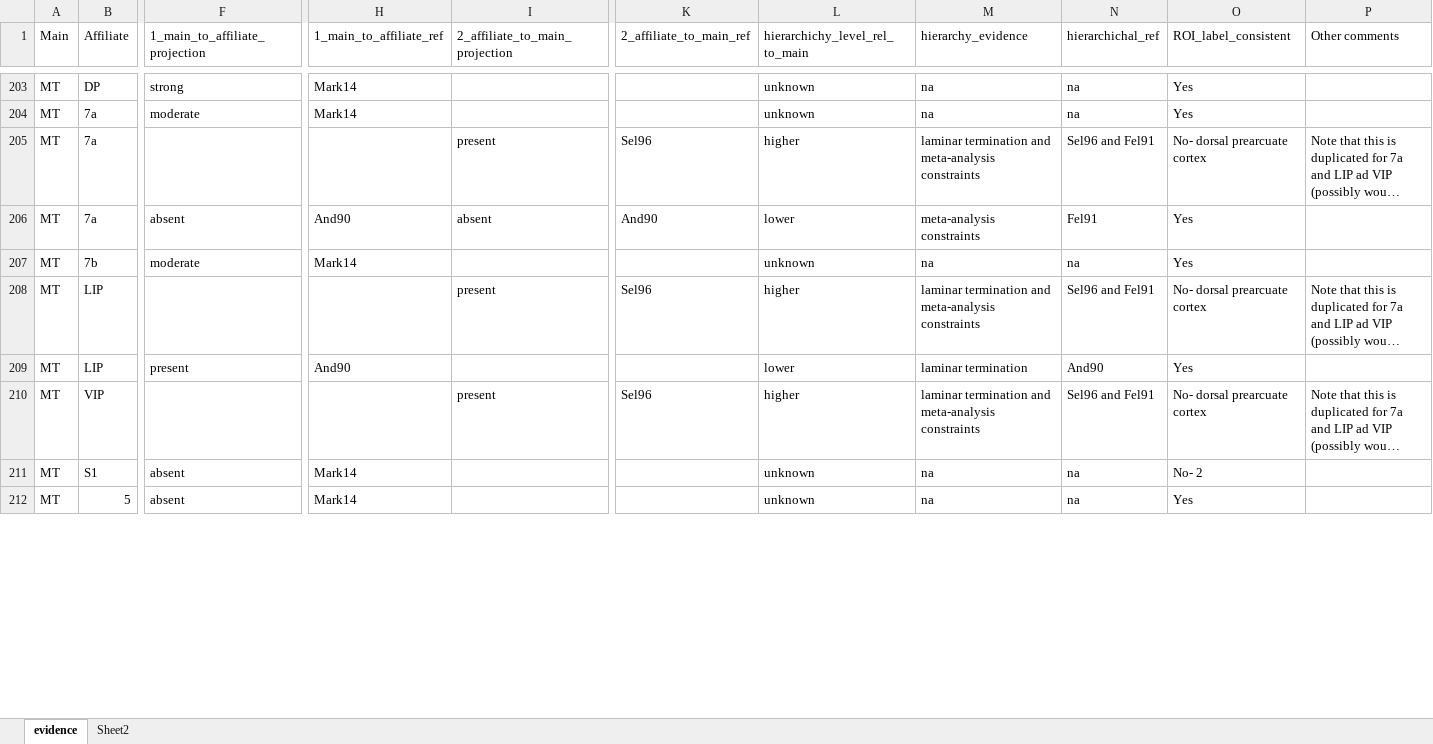
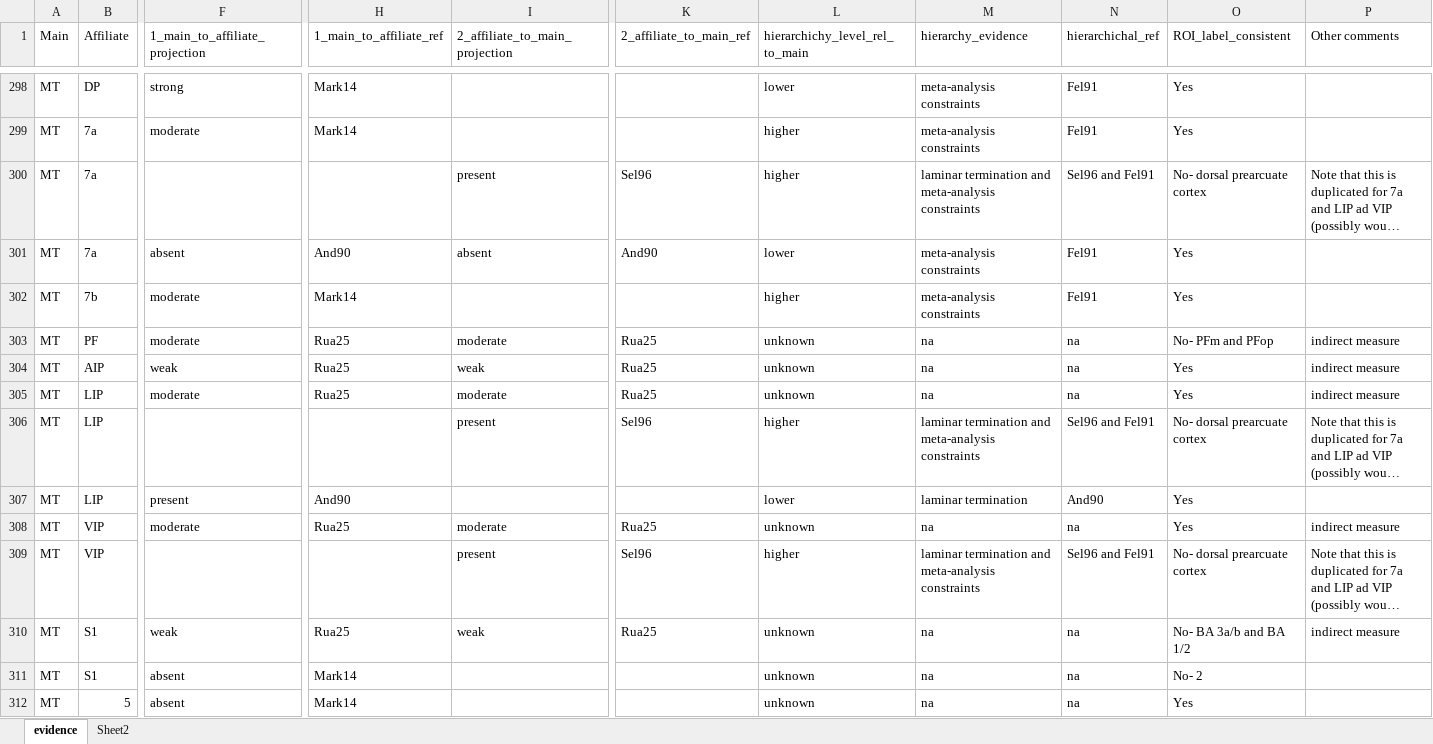
Before and after one commit to raniaezzo/CorticalConnectivity, an Excel workbook: macaque/evidence.xlsm, sheet evidence, drawn as a sheet; only a part is shown, gaps mark what is left out; long unchanged cells end in …; values as stored, in another font and other column widths than the file's, no cell formats; addresses are those after the commit; rows hold the shown columns only; the diff covers the shown part only; the diff names each change by its address in the sheet, - before the commit and + after, or states it on an @@ line.

```diff
--- a/macaque/evidence.xlsm (sheet evidence)
+++ b/macaque/evidence.xlsm (sheet evidence)
-L298 (hierarchichy_level_rel_to_main): unknown
+L298 (hierarchichy_level_rel_to_main): lower
-M298:M299 (hierarchy_evidence): na
+M298:M299 (hierarchy_evidence): meta-analysis constraints
-N298:N299 (hierarchichal_ref): na
+N298:N299 (hierarchichal_ref): Fel91
-L299 (hierarchichy_level_rel_to_main): unknown
+L299 (hierarchichy_level_rel_to_main): higher
-L302 (hierarchichy_level_rel_to_main): unknown
+L302 (hierarchichy_level_rel_to_main): higher
-M302 (hierarchy_evidence): na
+M302 (hierarchy_evidence): meta-analysis constraints
-N302 (hierarchichal_ref): na
+N302 (hierarchichal_ref): Fel91
+row 303: MT | PF | moderate | Rua25 | moderate | Rua25 | unknown | na | na | No- PFm and PFop | indirect measure
+row 304: MT | AIP | weak | Rua25 | weak | Rua25 | unknown | na | na | Yes | indirect measure
+row 305: MT | LIP | moderate | Rua25 | moderate | Rua25 | unknown | na | na | Yes | indirect measure
+row 308: MT | VIP | moderate | Rua25 | moderate | Rua25 | unknown | na | na | Yes | indirect measure
+row 310: MT | S1 | weak | Rua25 | weak | Rua25 | unknown | na | na | No- BA 3a/b and BA 1/2 | indirect measure
```
Also changed, not shown: 107 added rows, 1 removed row, 2 moved rows and 102 edited cells elsewhere in this sheet, sheet Sheet2, cell formats, 5 other files.
